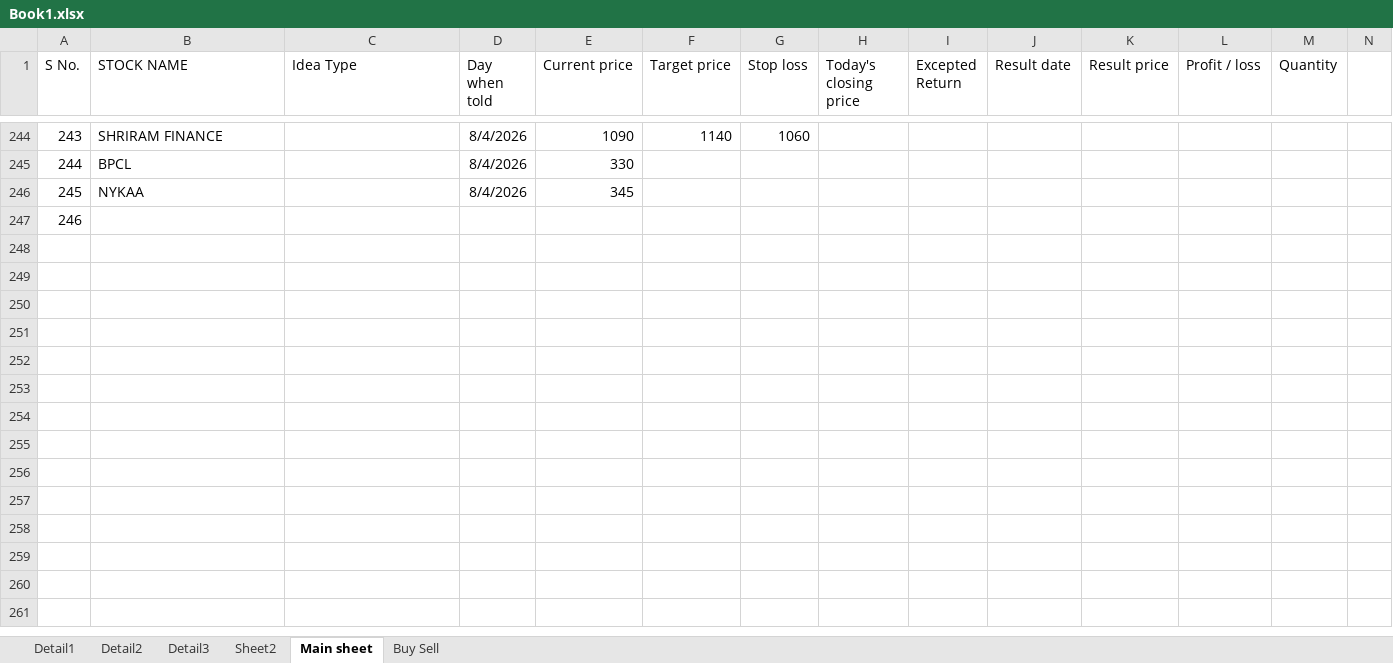
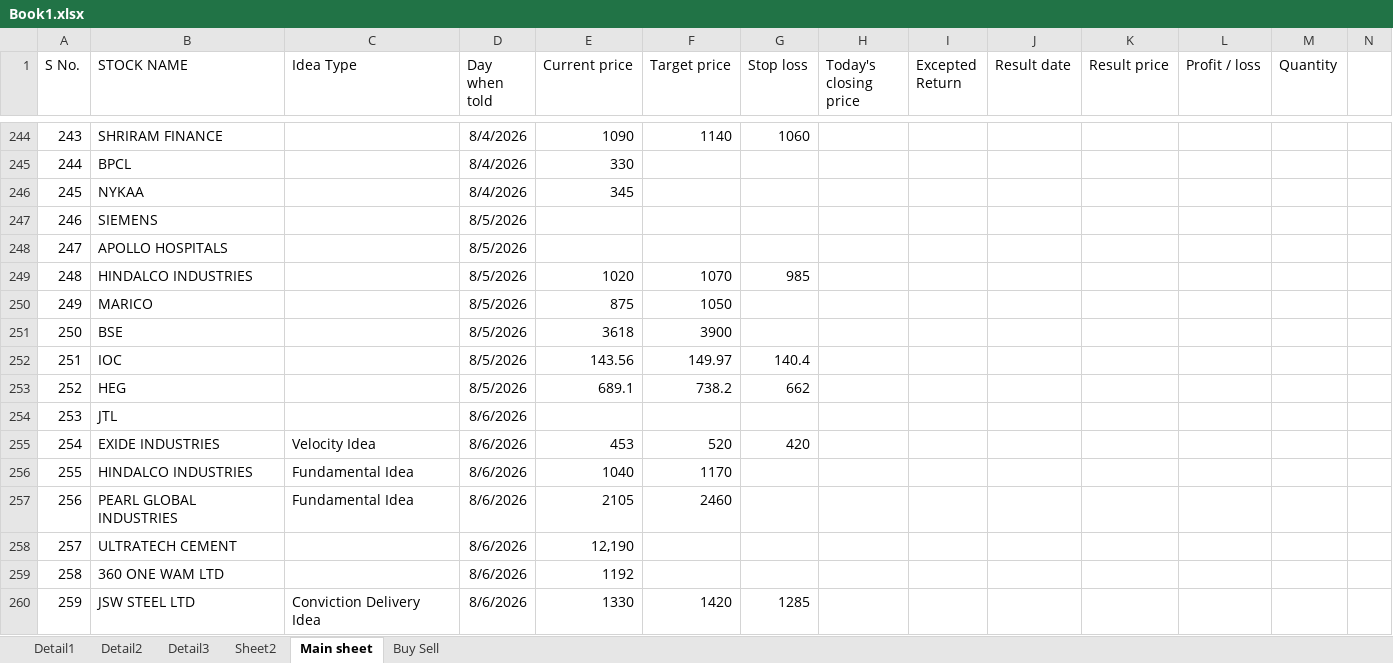
Before and after one commit to Khushi-203006/My-Trade, an Excel workbook: data/raw/Book1.xlsx, sheet Main sheet, drawn as a sheet; only a part is shown, gaps mark what is left out; values as stored, in another font and other column widths than the file's, no borders; rows hold the shown columns only; the diff names each change by its address in the sheet, - before the commit and + after, or states it on an @@ line.

```diff
--- a/data/raw/Book1.xlsx (sheet Main sheet)
+++ b/data/raw/Book1.xlsx (sheet Main sheet)
-B247 (STOCK NAME): (empty)
+B247 (STOCK NAME): SIEMENS
-D247 (Day when told): (empty)
+D247 (Day when told): 8/5/2026
+row 248: 247 | APOLLO HOSPITALS |  | 8/5/2026
+row 249: 248 | HINDALCO INDUSTRIES |  | 8/5/2026 | 1020 | 1070 | 985
+row 250: 249 | MARICO |  | 8/5/2026 | 875 | 1050
+row 251: 250 | BSE |  | 8/5/2026 | 3618 | 3900
+row 252: 251 | IOC |  | 8/5/2026 | 143.56 | 149.97 | 140.4
+row 253: 252 | HEG |  | 8/5/2026 | 689.1 | 738.2 | 662
+row 254: 253 | JTL |  | 8/6/2026
+row 255: 254 | EXIDE INDUSTRIES | Velocity Idea | 8/6/2026 | 453 | 520 | 420
+row 256: 255 | HINDALCO INDUSTRIES | Fundamental Idea | 8/6/2026 | 1040 | 1170
+row 257: 256 | PEARL GLOBAL INDUSTRIES | Fundamental Idea | 8/6/2026 | 2105 | 2460
+row 258: 257 | ULTRATECH CEMENT |  | 8/6/2026 | 12,190
+row 259: 258 | 360 ONE WAM LTD |  | 8/6/2026 | 1192
+row 260: 259 | JSW STEEL LTD | Conviction Delivery Idea | 8/6/2026 | 1330 | 1420 | 1285
```
Also changed, not shown: 1 other file.
